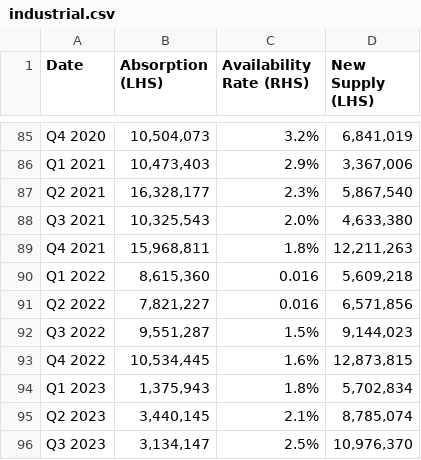
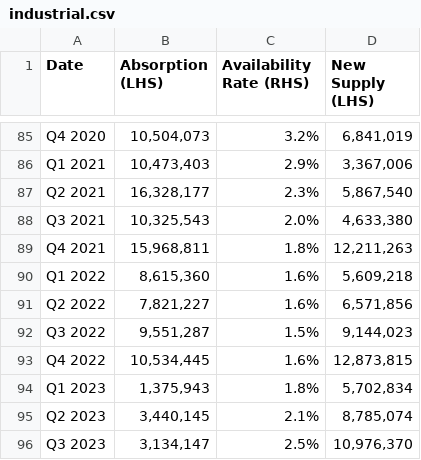
Before and after one commit to Project171/design-invest, a CSV file: data/industrial.csv, drawn as a sheet; only a part is shown, gaps mark what is left out.

```diff
--- a/data/industrial.csv
+++ b/data/industrial.csv
@@ -89,4 +89,4 @@ Q3 2021,"10,325,543",2.0%,"4,633,380"
 Q4 2021,"15,968,811",1.8%,"12,211,263"
-Q1 2022,"8,615,360",0.016,"5,609,218"
-Q2 2022,"7,821,227",0.016,"6,571,856"
+Q1 2022,"8,615,360",1.6%,"5,609,218"
+Q2 2022,"7,821,227",1.6%,"6,571,856"
 Q3 2022,"9,551,287",1.5%,"9,144,023"
```
Also changed, not shown: 7 other files.
